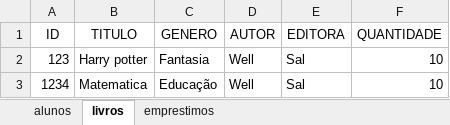
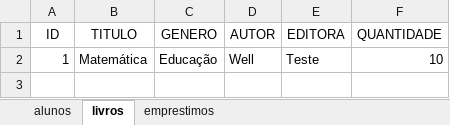
Before and after one commit to welli7ngton/Projeto-Biblioteca, an Excel workbook: biblioteca.xlsx, sheet livros, drawn as a sheet; values as stored, in another font and other column widths than the file's, no borders; removed rows and columns are numbered as before the commit, all else as after; the diff names each change by its address in the sheet, - before the commit and + after, or states it on an @@ line.

```diff
--- a/biblioteca.xlsx (sheet livros)
+++ b/biblioteca.xlsx (sheet livros)
-row 2: 123 | Harry potter | Fantasia | Well | Sal | 10
-A2 (ID): 1234
+A2 (ID): 1
-B2 (TITULO): Matematica
+B2 (TITULO): Matemática
-E2 (EDITORA): Sal
+E2 (EDITORA): Teste
```
Also changed, not shown: sheet alunos, sheet emprestimos, 18 other files.
